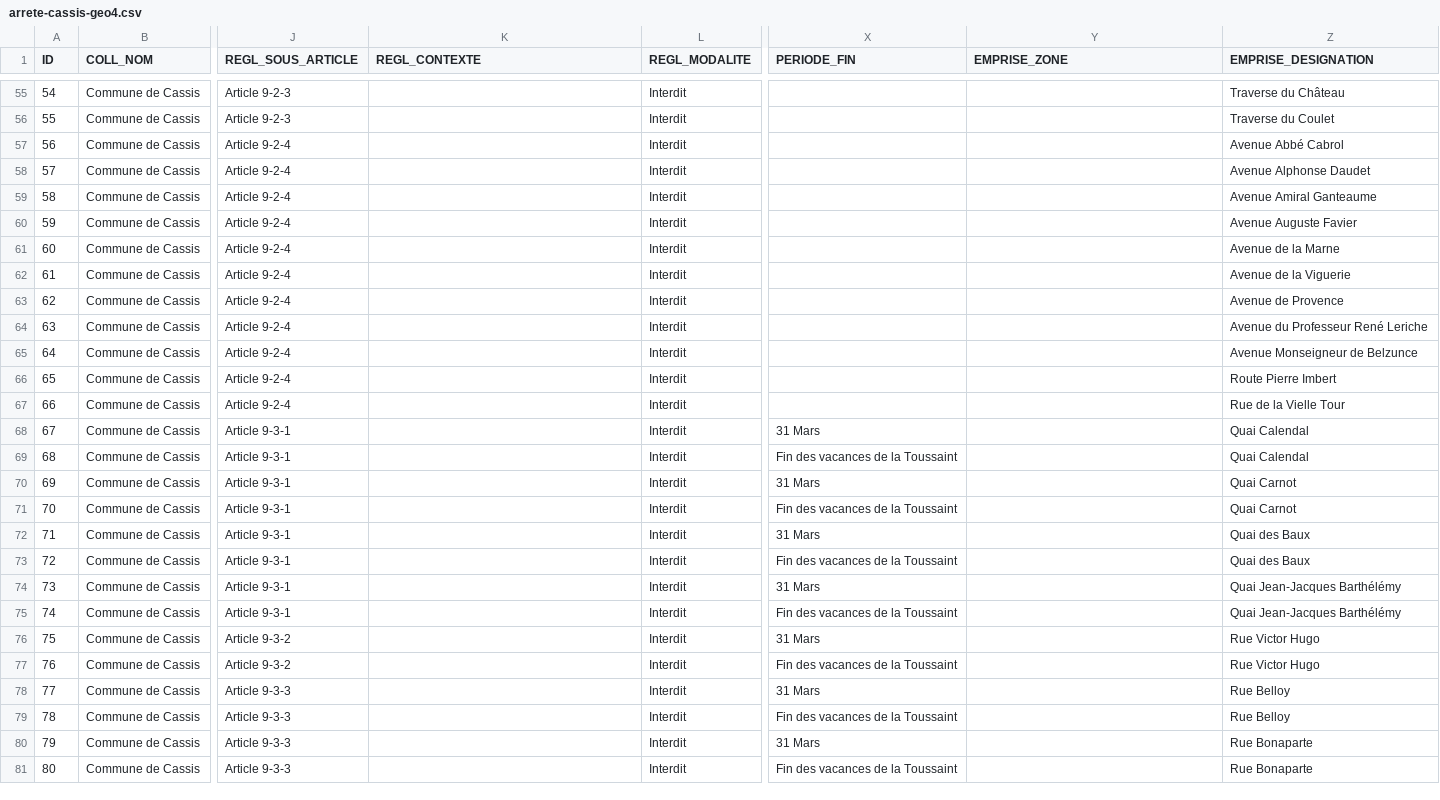
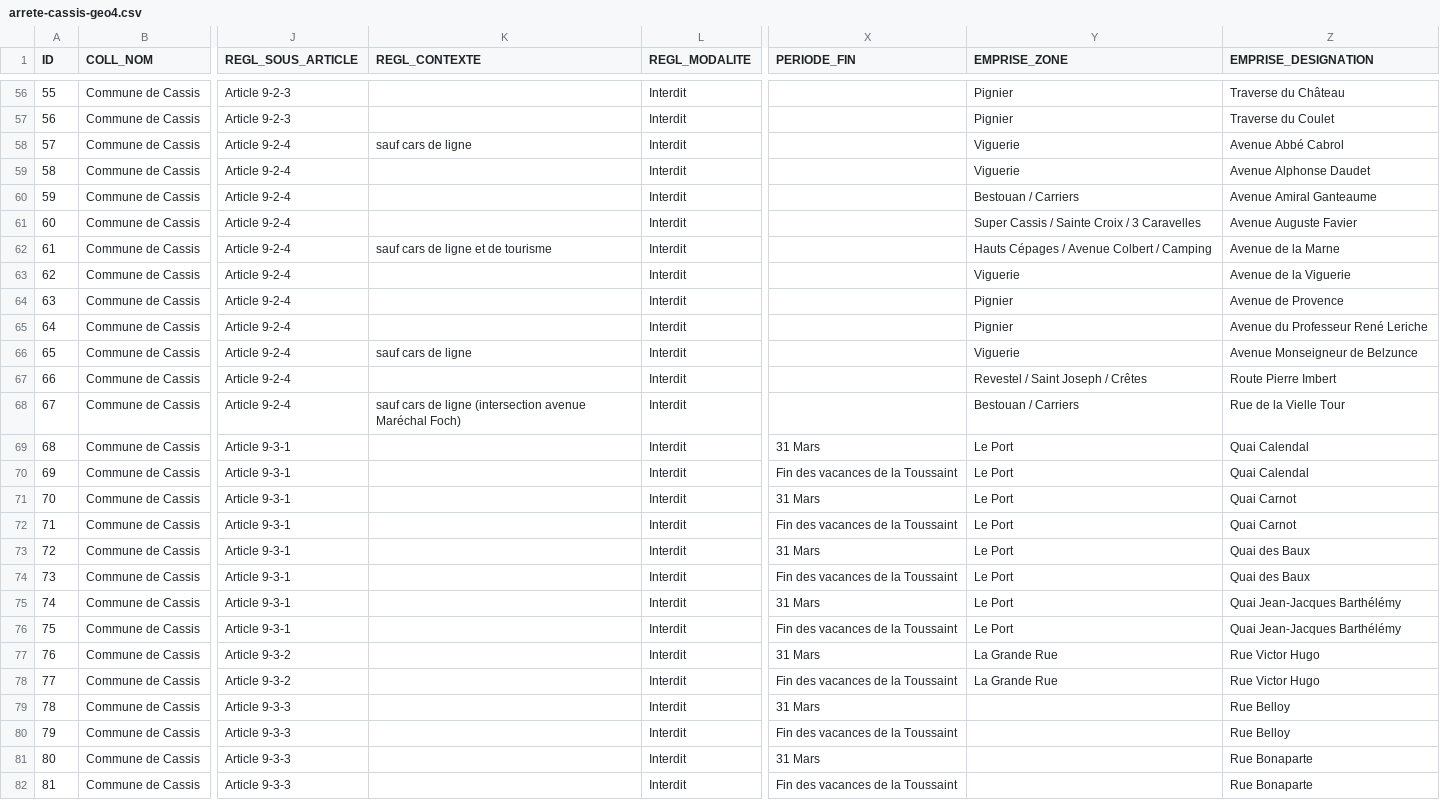
Before and after one commit to CEREMA/groum, a CSV file: data/arrete-cassis-geo4.csv, drawn as a sheet; only a part is shown, gaps mark what is left out; addresses are those after the commit; the diff covers the shown part only; the diff names each change by its address in the sheet, - before the commit and + after, or states it on an @@ line.

```diff
--- a/data/arrete-cassis-geo4.csv
+++ b/data/arrete-cassis-geo4.csv
@@ column A (ID) renumbered from row 9 down @@
-Y56:Y57 (EMPRISE_ZONE): (empty)
+Y56:Y57 (EMPRISE_ZONE): Pignier
-K58 (REGL_CONTEXTE): (empty)
+K58 (REGL_CONTEXTE): sauf cars de ligne
-Y58:Y59 (EMPRISE_ZONE): (empty)
+Y58:Y59 (EMPRISE_ZONE): Viguerie
-Y60 (EMPRISE_ZONE): (empty)
+Y60 (EMPRISE_ZONE): Bestouan / Carriers
-Y61 (EMPRISE_ZONE): (empty)
+Y61 (EMPRISE_ZONE): Super Cassis / Sainte Croix / 3 Caravelles
-K62 (REGL_CONTEXTE): (empty)
+K62 (REGL_CONTEXTE): sauf cars de ligne et de tourisme
-Y62 (EMPRISE_ZONE): (empty)
+Y62 (EMPRISE_ZONE): Hauts Cépages / Avenue Colbert / Camping
-Y63 (EMPRISE_ZONE): (empty)
+Y63 (EMPRISE_ZONE): Viguerie
-Y64:Y65 (EMPRISE_ZONE): (empty)
+Y64:Y65 (EMPRISE_ZONE): Pignier
-K66 (REGL_CONTEXTE): (empty)
+K66 (REGL_CONTEXTE): sauf cars de ligne
-Y66 (EMPRISE_ZONE): (empty)
+Y66 (EMPRISE_ZONE): Viguerie
-Y67 (EMPRISE_ZONE): (empty)
+Y67 (EMPRISE_ZONE): Revestel / Saint Joseph / Crêtes
-K68 (REGL_CONTEXTE): (empty)
+K68 (REGL_CONTEXTE): sauf cars de ligne (intersection avenue Maréchal Foch)
-Y68 (EMPRISE_ZONE): (empty)
+Y68 (EMPRISE_ZONE): Bestouan / Carriers
-Y69:Y76 (EMPRISE_ZONE): (empty)
+Y69:Y76 (EMPRISE_ZONE): Le Port
-Y77:Y78 (EMPRISE_ZONE): (empty)
+Y77:Y78 (EMPRISE_ZONE): La Grande Rue
```
Also changed, not shown: 1 added row and 65 edited cells elsewhere in this file, 23 other files.
